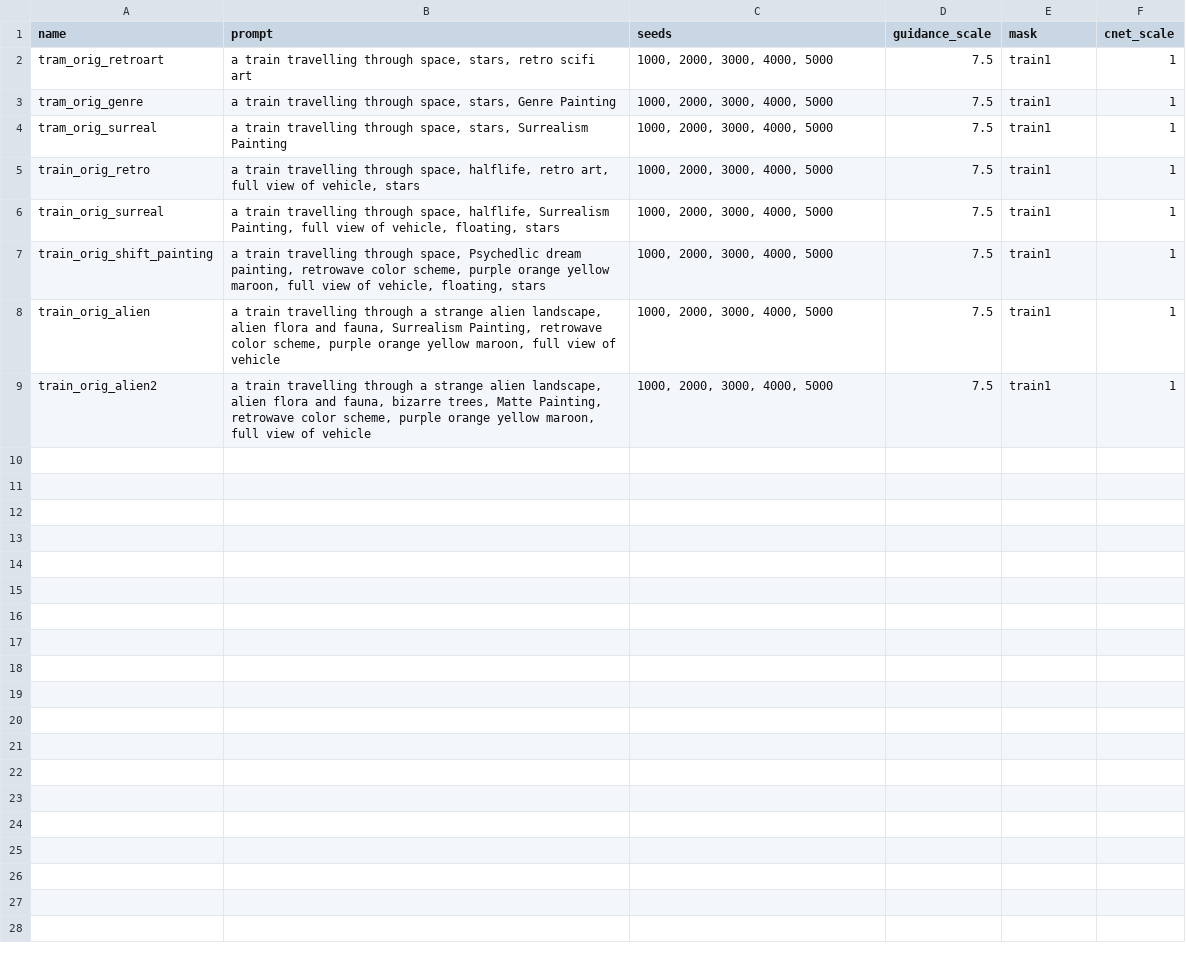
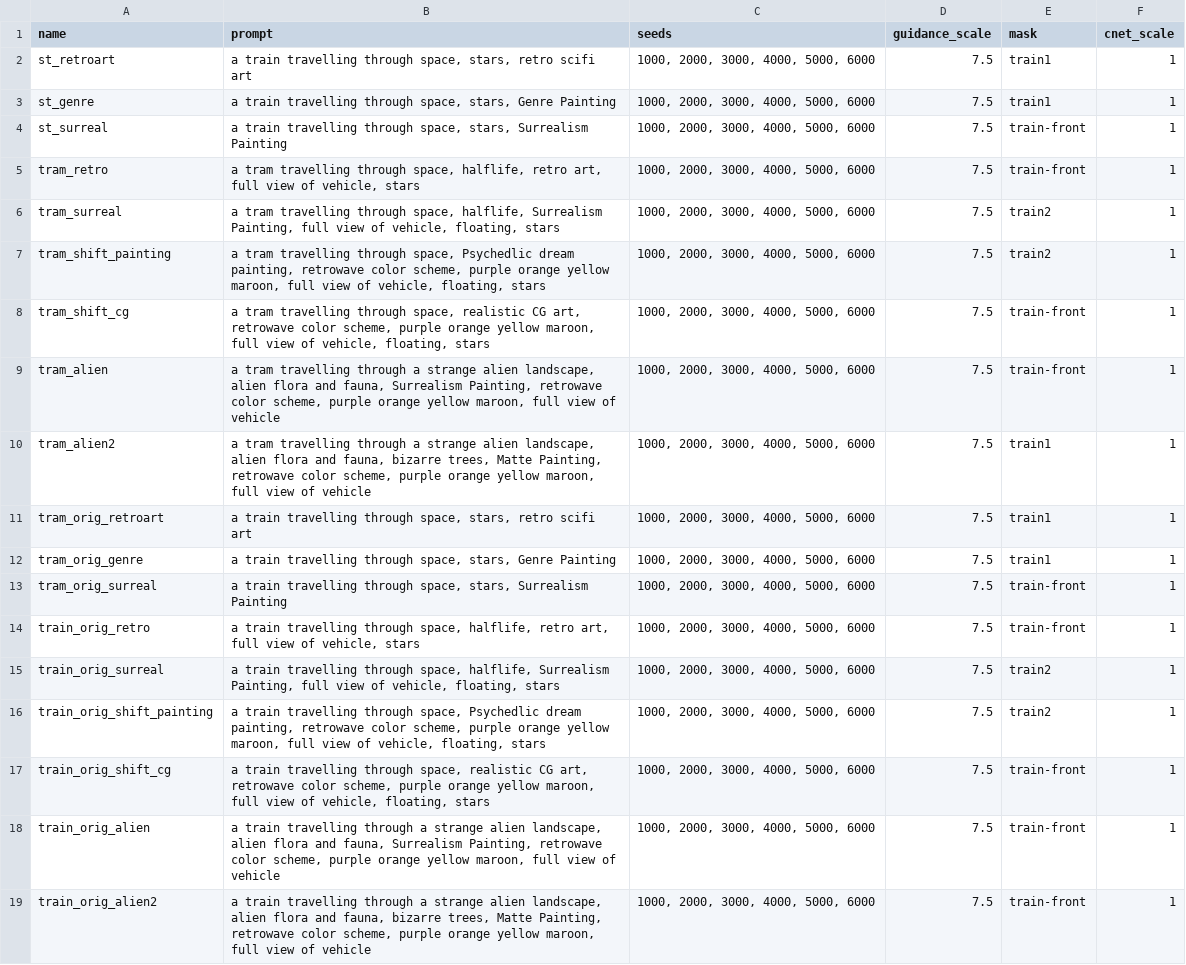
Before and after one commit to aspitarl/AI-Art, a CSV file: song_meta/spacetrain-cnet/prompt_image_definitions.csv, drawn as a sheet.

Commit message:
full spacetrain-cnet

```diff
--- a/song_meta/spacetrain-cnet/prompt_image_definitions.csv
+++ b/song_meta/spacetrain-cnet/prompt_image_definitions.csv
@@ -1,9 +1,19 @@
 name,prompt,seeds,guidance_scale,mask,cnet_scale
-tram_orig_retroart,"a train travelling through space, stars, retro scifi art ","1000, 2000, 3000, 4000, 5000",7.5,train1,1
-tram_orig_genre,"a train travelling through space, stars, Genre Painting","1000, 2000, 3000, 4000, 5000",7.5,train1,1
-tram_orig_surreal,"a train travelling through space, stars, Surrealism Painting","1000, 2000, 3000, 4000, 5000",7.5,train1,1
-train_orig_retro,"a train travelling through space, halflife, retro art, full view of vehicle, stars","1000, 2000, 3000, 4000, 5000",7.5,train1,1
-train_orig_surreal,"a train travelling through space, halflife, Surrealism Painting, full view of vehicle, floating, stars","1000, 2000, 3000, 4000, 5000",7.5,train1,1
-train_orig_shift_painting,"a train travelling through space, Psychedlic dream painting, retrowave color scheme, purple orange yellow maroon, full view of vehicle, floating, stars","1000, 2000, 3000, 4000, 5000",7.5,train1,1
-train_orig_alien,"a train travelling through a strange alien landscape, alien flora and fauna, Surrealism Painting, retrowave color scheme, purple orange yellow maroon, full view of vehicle","1000, 2000, 3000, 4000, 5000",7.5,train1,1
-train_orig_alien2,"a train travelling through a strange alien landscape, alien flora and fauna, bizarre trees, Matte Painting, retrowave color scheme, purple orange yellow maroon, full view of vehicle","1000, 2000, 3000, 4000, 5000",7.5,train1,1
+st_retroart,"a train travelling through space, stars, retro scifi art ","1000, 2000, 3000, 4000, 5000, 6000",7.5,train1,1
+st_genre,"a train travelling through space, stars, Genre Painting","1000, 2000, 3000, 4000, 5000, 6000",7.5,train1,1
+st_surreal,"a train travelling through space, stars, Surrealism Painting","1000, 2000, 3000, 4000, 5000, 6000",7.5,train-front,1
+tram_retro,"a tram travelling through space, halflife, retro art, full view of vehicle, stars","1000, 2000, 3000, 4000, 5000, 6000",7.5,train-front,1
+tram_surreal,"a tram travelling through space, halflife, Surrealism Painting, full view of vehicle, floating, stars","1000, 2000, 3000, 4000, 5000, 6000",7.5,train2,1
+tram_shift_painting,"a tram travelling through space, Psychedlic dream painting, retrowave color scheme, purple orange yellow maroon, full view of vehicle, floating, stars","1000, 2000, 3000, 4000, 5000, 6000",7.5,train2,1
+tram_shift_cg,"a tram travelling through space, realistic CG art, retrowave color scheme, purple orange yellow maroon, full view of vehicle, floating, stars","1000, 2000, 3000, 4000, 5000, 6000",7.5,train-front,1
+tram_alien,"a tram travelling through a strange alien landscape, alien flora and fauna, Surrealism Painting, retrowave color scheme, purple orange yellow maroon, full view of vehicle","1000, 2000, 3000, 4000, 5000, 6000",7.5,train-front,1
+tram_alien2,"a tram travelling through a strange alien landscape, alien flora and fauna, bizarre trees, Matte Painting, retrowave color scheme, purple orange yellow maroon, full view of vehicle","1000, 2000, 3000, 4000, 5000, 6000",7.5,train1,1
+tram_orig_retroart,"a train travelling through space, stars, retro scifi art ","1000, 2000, 3000, 4000, 5000, 6000",7.5,train1,1
+tram_orig_genre,"a train travelling through space, stars, Genre Painting","1000, 2000, 3000, 4000, 5000, 6000",7.5,train1,1
+tram_orig_surreal,"a train travelling through space, stars, Surrealism Painting","1000, 2000, 3000, 4000, 5000, 6000",7.5,train-front,1
+train_orig_retro,"a train travelling through space, halflife, retro art, full view of vehicle, stars","1000, 2000, 3000, 4000, 5000, 6000",7.5,train-front,1
+train_orig_surreal,"a train travelling through space, halflife, Surrealism Painting, full view of vehicle, floating, stars","1000, 2000, 3000, 4000, 5000, 6000",7.5,train2,1
+train_orig_shift_painting,"a train travelling through space, Psychedlic dream painting, retrowave color scheme, purple orange yellow maroon, full view of vehicle, floating, stars","1000, 2000, 3000, 4000, 5000, 6000",7.5,train2,1
+train_orig_shift_cg,"a train travelling through space, realistic CG art, retrowave color scheme, purple orange yellow maroon, full view of vehicle, floating, stars","1000, 2000, 3000, 4000, 5000, 6000",7.5,train-front,1
+train_orig_alien,"a train travelling through a strange alien landscape, alien flora and fauna, Surrealism Painting, retrowave color scheme, purple orange yellow maroon, full view of vehicle","1000, 2000, 3000, 4000, 5000, 6000",7.5,train-front,1
+train_orig_alien2,"a train travelling through a strange alien landscape, alien flora and fauna, bizarre trees, Matte Painting, retrowave color scheme, purple orange yellow maroon, full view of vehicle","1000, 2000, 3000, 4000, 5000, 6000",7.5,train-front,1
```
Also changed, not shown: song_meta/spacetrain-cnet/scene_sequence.csv.
